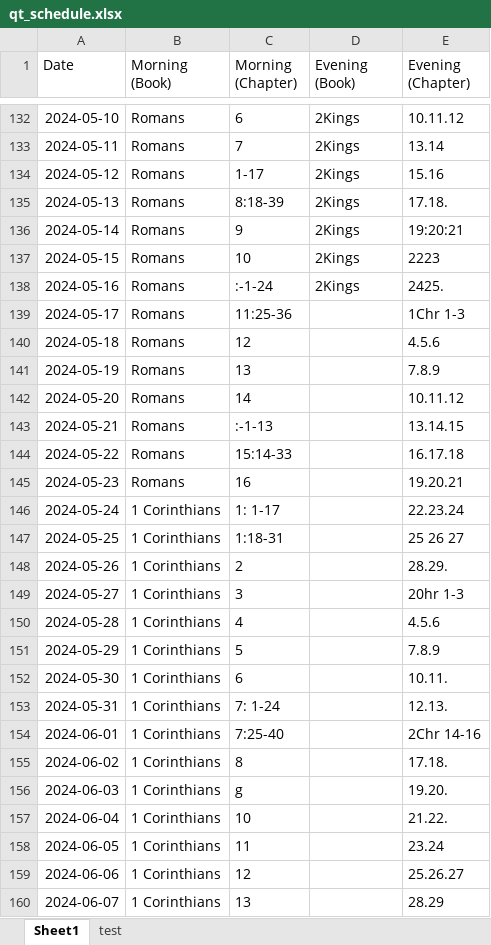
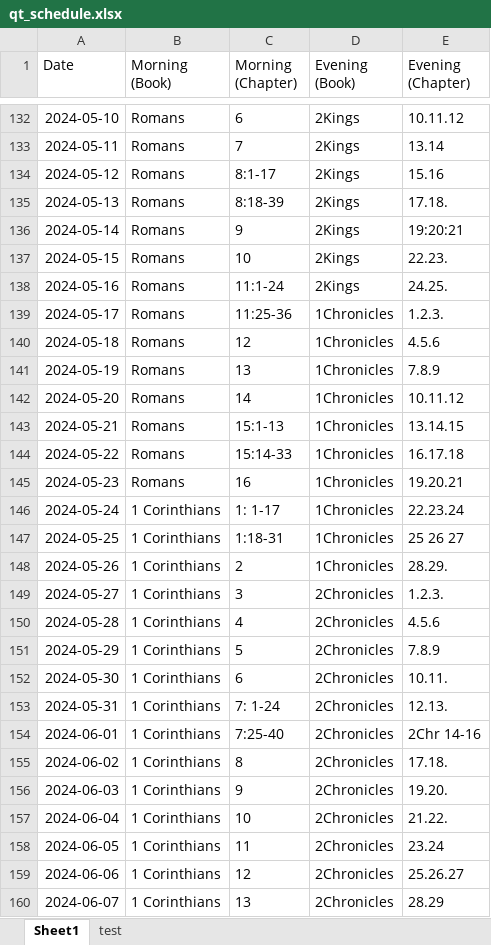
Before and after one commit to Mayer847/quiet_time_app, an Excel workbook: assets/qt_schedule.xlsx, sheet Sheet1, drawn as a sheet; only a part is shown, gaps mark what is left out; values as stored, in another font and other column widths than the file's, no borders; the diff covers the shown part only; the diff names each change by its address in the sheet, - before the commit and + after, or states it on an @@ line.

```diff
--- a/assets/qt_schedule.xlsx (sheet Sheet1)
+++ b/assets/qt_schedule.xlsx (sheet Sheet1)
-C134 (Morning (Chapter)): 1-17
+C134 (Morning (Chapter)): 8:1-17
-E137 (Evening (Chapter)): 2223
+E137 (Evening (Chapter)): 22.23.
-C138 (Morning (Chapter)): :-1-24
+C138 (Morning (Chapter)): 11:1-24
-E138 (Evening (Chapter)): 2425.
+E138 (Evening (Chapter)): 24.25.
-D139:D148 (Evening (Book)): (empty)
+D139:D148 (Evening (Book)): 1Chronicles
-E139 (Evening (Chapter)): 1Chr 1-3
+E139 (Evening (Chapter)): 1.2.3.
-C143 (Morning (Chapter)): :-1-13
+C143 (Morning (Chapter)): 15:1-13
-D149:D160 (Evening (Book)): (empty)
+D149:D160 (Evening (Book)): 2Chronicles
-E149 (Evening (Chapter)): 20hr 1-3
+E149 (Evening (Chapter)): 1.2.3.
-C156 (Morning (Chapter)): g
+C156 (Morning (Chapter)): 9
```
Also changed, not shown: 663 edited cells and cell formats elsewhere in this sheet.
